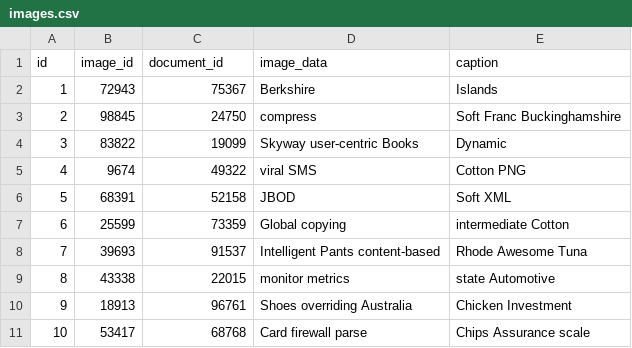
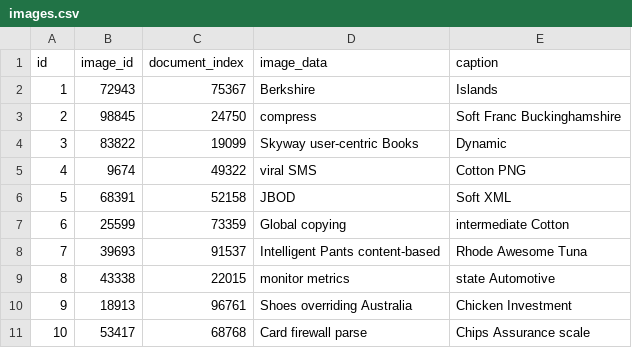
Before and after one commit to PaperAirplane91/PaperPlane, a CSV file: PaperPlane/src/main/resources/config/liquibase/fake-data/images.csv, drawn as a sheet.

```diff
--- a/PaperPlane/src/main/resources/config/liquibase/fake-data/images.csv
+++ b/PaperPlane/src/main/resources/config/liquibase/fake-data/images.csv
@@ -1,2 +1,2 @@
-id;image_id;document_id;image_data;caption
+id;image_id;document_index;image_data;caption
 1;72943;75367;Berkshire;Islands
```
Also changed, not shown: PaperPlane/src/main/resources/config/liquibase/fake-data/user_profile.csv, 18 other files.
